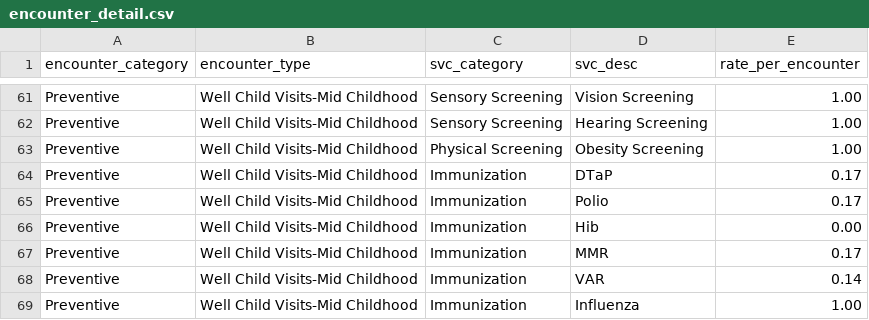
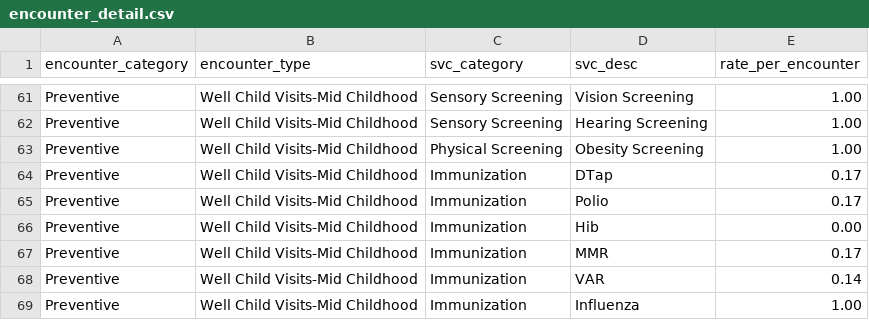
Before and after one commit to UMEC/healthcare-workforce, a CSV file: models/data/data_input_component_csv/encounter_detail.csv, drawn as a sheet; only a part is shown, gaps mark what is left out.

```diff
--- a/models/data/data_input_component_csv/encounter_detail.csv
+++ b/models/data/data_input_component_csv/encounter_detail.csv
@@ -63,3 +63,3 @@ Preventive,Well Child Visits-Mid Childhood,Sensory Screening,Hearing Screening,1
 Preventive,Well Child Visits-Mid Childhood,Physical Screening,Obesity Screening,1.00
-Preventive,Well Child Visits-Mid Childhood,Immunization,DTaP,0.17
+Preventive,Well Child Visits-Mid Childhood,Immunization,DTap,0.17
 Preventive,Well Child Visits-Mid Childhood,Immunization,Polio,0.17
```
Also changed, not shown: models/data/data_input_component_csv/index.csv, 2 other files.
